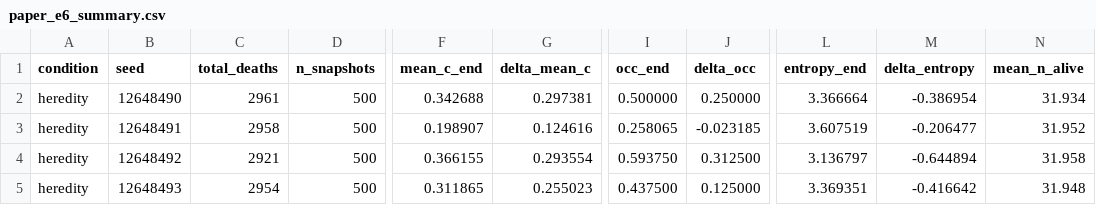
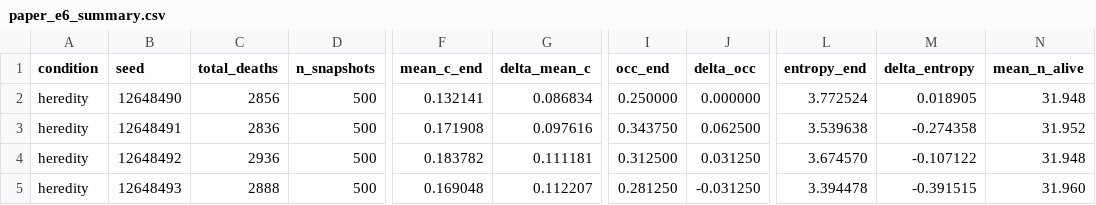
Before and after one commit to ktakahashi74/conc-paper-2026, a CSV file: experiments/plots/e6/paper_e6_summary.csv, drawn as a sheet; only a part is shown, gaps mark what is left out; the diff covers the shown part only; the diff names each change by its address in the sheet, - before the commit and + after, or states it on an @@ line.

```diff
--- a/experiments/plots/e6/paper_e6_summary.csv
+++ b/experiments/plots/e6/paper_e6_summary.csv
-C2 (total_deaths): 2961
+C2 (total_deaths): 2856
-F2 (mean_c_end): 0.342688
+F2 (mean_c_end): 0.132141
-G2 (delta_mean_c): 0.297381
+G2 (delta_mean_c): 0.086834
-I2 (occ_end): 0.500000
+I2 (occ_end): 0.250000
-J2 (delta_occ): 0.250000
+J2 (delta_occ): 0.000000
-L2 (entropy_end): 3.366664
+L2 (entropy_end): 3.772524
-M2 (delta_entropy): -0.386954
+M2 (delta_entropy): 0.018905
-N2 (mean_n_alive): 31.934
+N2 (mean_n_alive): 31.948
-C3 (total_deaths): 2958
+C3 (total_deaths): 2836
-F3 (mean_c_end): 0.198907
+F3 (mean_c_end): 0.171908
-G3 (delta_mean_c): 0.124616
+G3 (delta_mean_c): 0.097616
-I3 (occ_end): 0.258065
+I3 (occ_end): 0.343750
-J3 (delta_occ): -0.023185
+J3 (delta_occ): 0.062500
-L3 (entropy_end): 3.607519
+L3 (entropy_end): 3.539638
-M3 (delta_entropy): -0.206477
+M3 (delta_entropy): -0.274358
-C4 (total_deaths): 2921
+C4 (total_deaths): 2936
-F4 (mean_c_end): 0.366155
+F4 (mean_c_end): 0.183782
-G4 (delta_mean_c): 0.293554
+G4 (delta_mean_c): 0.111181
-I4 (occ_end): 0.593750
+I4 (occ_end): 0.312500
-J4 (delta_occ): 0.312500
+J4 (delta_occ): 0.031250
-L4 (entropy_end): 3.136797
+L4 (entropy_end): 3.674570
-M4 (delta_entropy): -0.644894
+M4 (delta_entropy): -0.107122
-N4 (mean_n_alive): 31.958
+N4 (mean_n_alive): 31.948
-C5 (total_deaths): 2954
+C5 (total_deaths): 2888
-F5 (mean_c_end): 0.311865
+F5 (mean_c_end): 0.169048
-G5 (delta_mean_c): 0.255023
+G5 (delta_mean_c): 0.112207
-I5 (occ_end): 0.437500
+I5 (occ_end): 0.281250
-J5 (delta_occ): 0.125000
+J5 (delta_occ): -0.031250
-L5 (entropy_end): 3.369351
+L5 (entropy_end): 3.394478
-M5 (delta_entropy): -0.416642
+M5 (delta_entropy): -0.391515
-N5 (mean_n_alive): 31.948
+N5 (mean_n_alive): 31.960
```
Also changed, not shown: 122 edited cells elsewhere in this file, experiments/plots/e6/paper_e6_endpoint_metrics.csv, experiments/plots/e6/paper_e6_integration_timeseries.csv, 13 other files.
